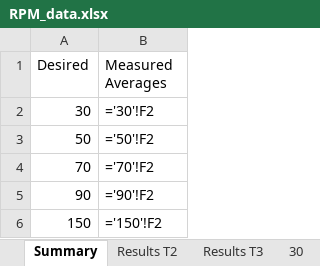
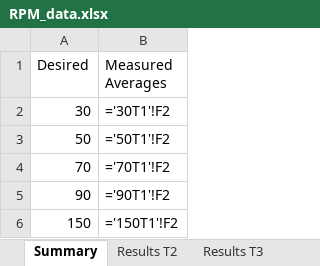
Before and after one commit to BAmercury/project-g-force, an Excel workbook: RPM_verification/RPM_data.xlsx, sheet Summary, drawn as a sheet; values as stored, in another font and other column widths than the file's, no borders; formulas are shown in place of their values; charts and pictures not drawn; the diff names each change by its address in the sheet, - before the commit and + after, or states it on an @@ line.

Commit message:
Added in trial header names

```diff
--- a/RPM_verification/RPM_data.xlsx (sheet Summary)
+++ b/RPM_verification/RPM_data.xlsx (sheet Summary)
-B2 (Measured Averages): ='30'!F2
+B2 (Measured Averages): ='30T1'!F2
-B3 (Measured Averages): ='50'!F2
+B3 (Measured Averages): ='50T1'!F2
-B4 (Measured Averages): ='70'!F2
+B4 (Measured Averages): ='70T1'!F2
-B5 (Measured Averages): ='90'!F2
+B5 (Measured Averages): ='90T1'!F2
-B6 (Measured Averages): ='150'!F2
+B6 (Measured Averages): ='150T1'!F2
```
Also changed, not shown: other sheet tabs.
